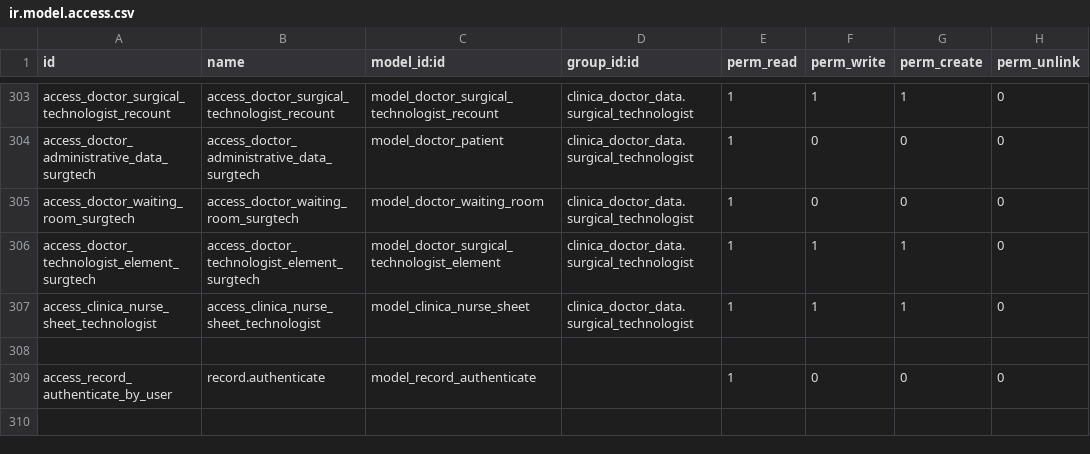
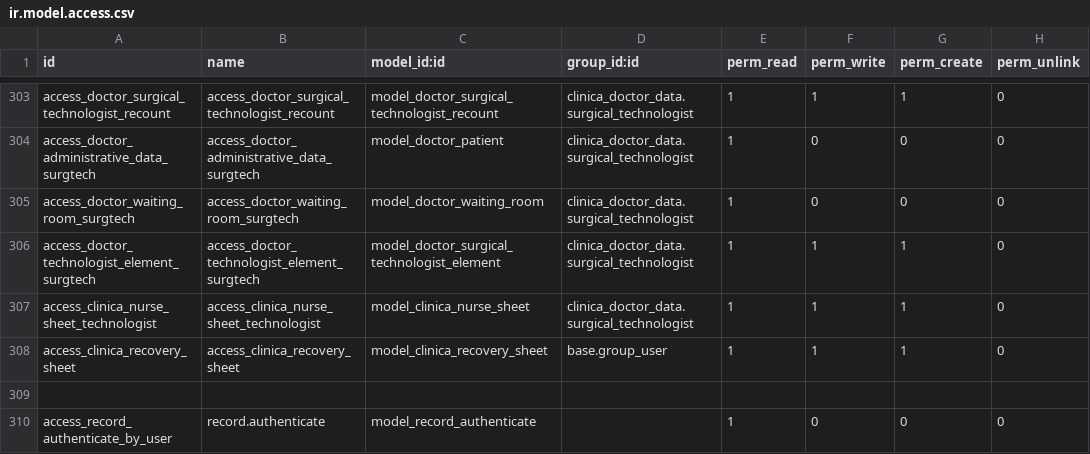
Before and after one commit to proyecto-evoluzion/Evolution, a CSV file: security/ir.model.access.csv, drawn as a sheet; only a part is shown, gaps mark what is left out.

Commit message:
[ADD] Setting Access to clinica.recovery.sheet

```diff
--- a/security/ir.model.access.csv
+++ b/security/ir.model.access.csv
@@ -307,2 +307,3 @@ access_doctor_technologist_element_surgtech,access_doctor_technologist_element_s
 access_clinica_nurse_sheet_technologist,access_clinica_nurse_sheet_technologist,model_clinica_nurse_sheet,clinica_doctor_data.surgical_technologist,1,1,1,0
+access_clinica_recovery_sheet,access_clinica_recovery_sheet,model_clinica_recovery_sheet,base.group_user,1,1,1,0
 
```
